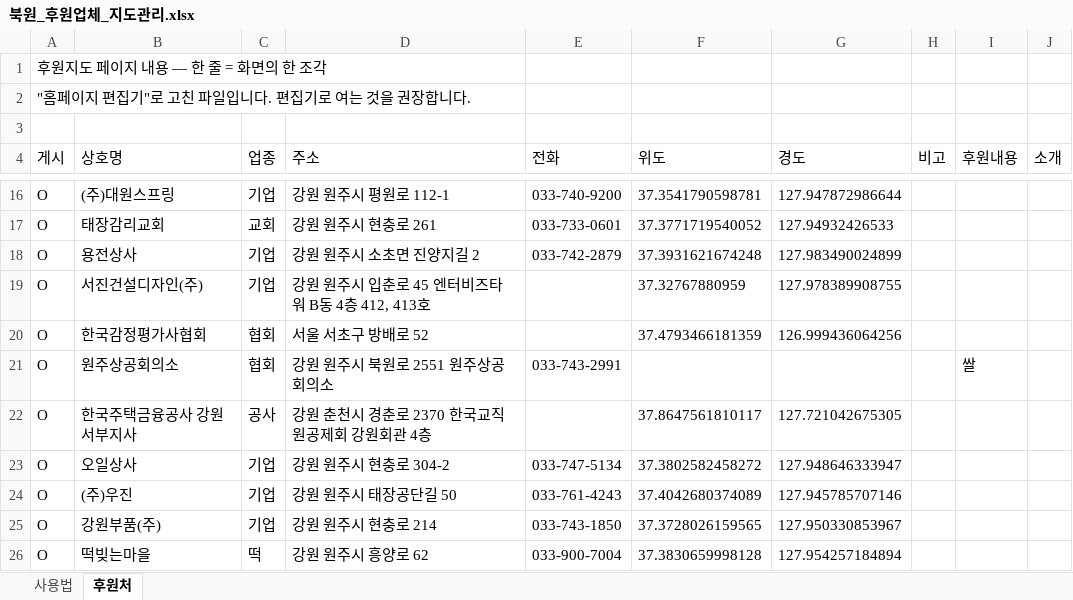
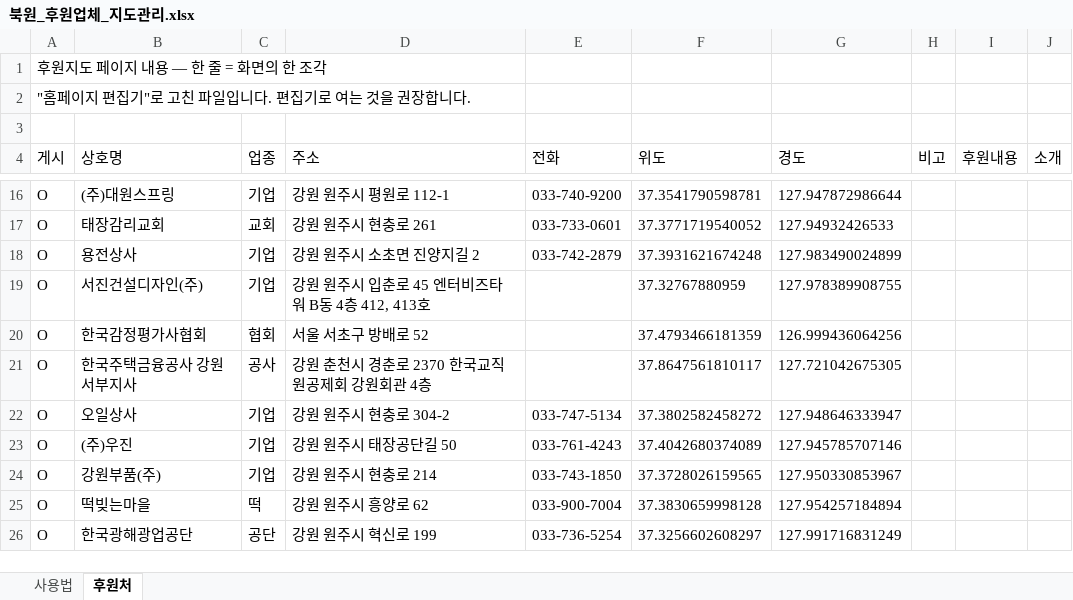
Before and after one commit to bukwonsenior/bukwon-sponsors-map, an Excel workbook: 북원_후원업체_지도관리.xlsx, sheet 후원처, drawn as a sheet; only a part is shown, gaps mark what is left out; the shorter side is filled out with more unchanged rows; values as stored, in another font and other column widths than the file's, no borders; the diff names each change by its address in the sheet, - before the commit and + after, or states it on an @@ line.

Commit message:
편집기: 후원지도 수정

```diff
--- a/북원_후원업체_지도관리.xlsx (sheet 후원처)
+++ b/북원_후원업체_지도관리.xlsx (sheet 후원처)
-row 21: O | 원주상공회의소 | 협회 | 강원 원주시 북원로 2551 원주상공회의소 | 033-743-2991 |  |  |  | 쌀
```
